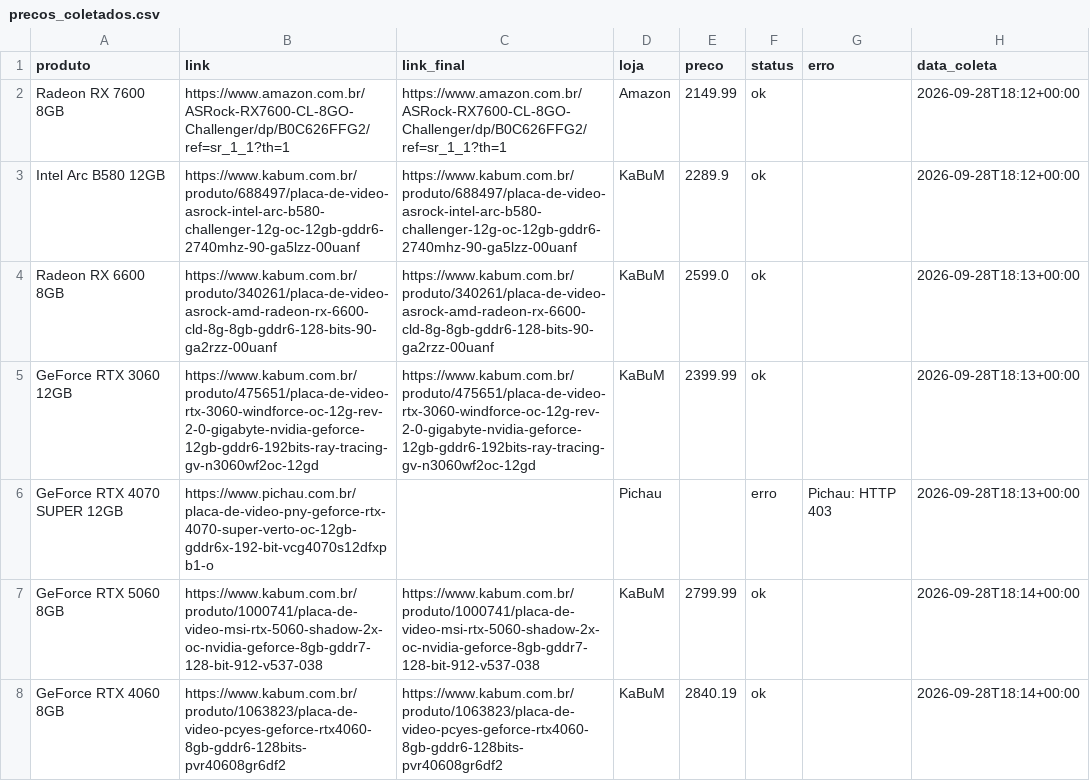
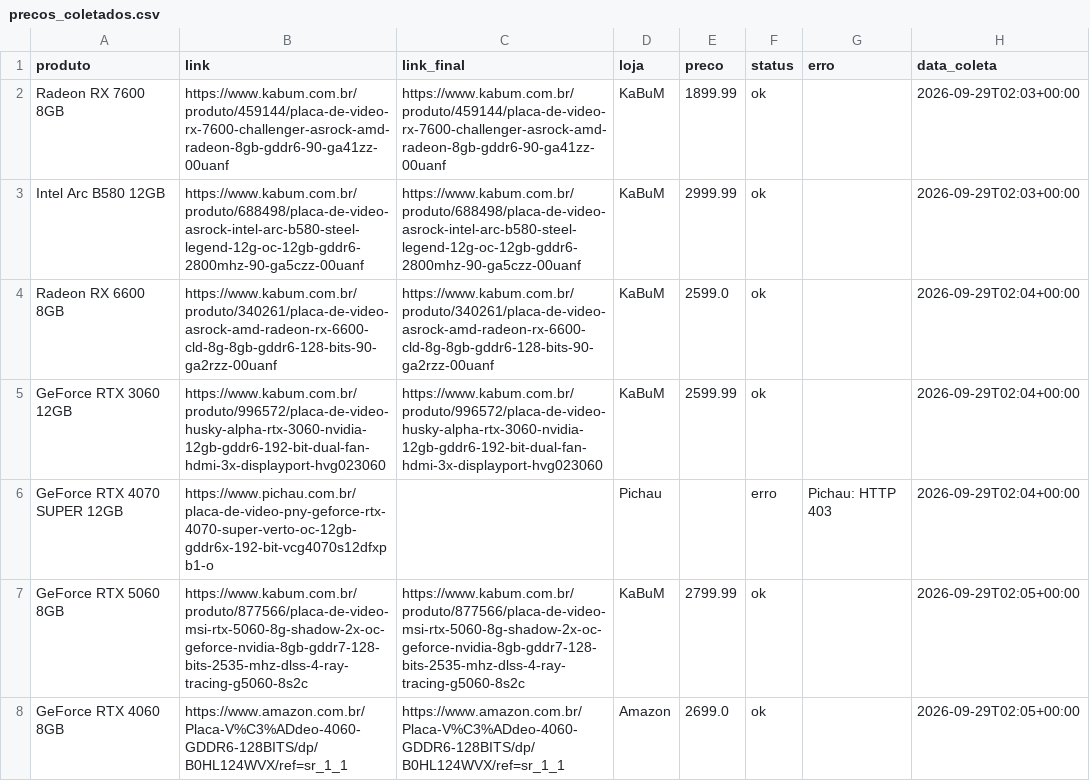
Before and after one commit to fabioconceicao22/radar-gpu-gamer-br, a CSV file: data/precos_coletados.csv, drawn as a sheet.

```diff
--- a/data/precos_coletados.csv
+++ b/data/precos_coletados.csv
@@ -1,8 +1,8 @@
 produto,link,link_final,loja,preco,status,erro,data_coleta
-Radeon RX 7600 8GB,https://www.amazon.com.br/ASRock-RX7600-CL-8GO-Challenger/dp/B0C626FFG2/ref=sr_1_1?th=1,https://www.amazon.com.br/ASRock-RX7600-CL-8GO-Challenger/dp/B0C626FFG2/ref=sr_1_1?th=1,Amazon,2149.99,ok,,2026-09-28T18:12+00:00
-Intel Arc B580 12GB,https://www.kabum.com.br/produto/688497/placa-de-video-asrock-intel-arc-b580-challenger-12g-oc-12gb-gddr6-2740mhz-90-ga5lzz-00uanf,https://www.kabum.com.br/produto/688497/placa-de-video-asrock-intel-arc-b580-challenger-12g-oc-12gb-gddr6-2740mhz-90-ga5lzz-00uanf,KaBuM,2289.9,ok,,2026-09-28T18:12+00:00
-Radeon RX 6600 8GB,https://www.kabum.com.br/produto/340261/placa-de-video-asrock-amd-radeon-rx-6600-cld-8g-8gb-gddr6-128-bits-90-ga2rzz-00uanf,https://www.kabum.com.br/produto/340261/placa-de-video-asrock-amd-radeon-rx-6600-cld-8g-8gb-gddr6-128-bits-90-ga2rzz-00uanf,KaBuM,2599.0,ok,,2026-09-28T18:13+00:00
-GeForce RTX 3060 12GB,https://www.kabum.com.br/produto/475651/placa-de-video-rtx-3060-windforce-oc-12g-rev-2-0-gigabyte-nvidia-geforce-12gb-gddr6-192bits-ray-tracing-gv-n3060wf2oc-12gd,https://www.kabum.com.br/produto/475651/placa-de-video-rtx-3060-windforce-oc-12g-rev-2-0-gigabyte-nvidia-geforce-12gb-gddr6-192bits-ray-tracing-gv-n3060wf2oc-12gd,KaBuM,2399.99,ok,,2026-09-28T18:13+00:00
-GeForce RTX 4070 SUPER 12GB,https://www.pichau.com.br/placa-de-video-pny-geforce-rtx-4070-super-verto-oc-12gb-gddr6x-192-bit-vcg4070s12dfxpb1-o,,Pichau,,erro,Pichau: HTTP 403,2026-09-28T18:13+00:00
-GeForce RTX 5060 8GB,https://www.kabum.com.br/produto/1000741/placa-de-video-msi-rtx-5060-shadow-2x-oc-nvidia-geforce-8gb-gddr7-128-bit-912-v537-038,https://www.kabum.com.br/produto/1000741/placa-de-video-msi-rtx-5060-shadow-2x-oc-nvidia-geforce-8gb-gddr7-128-bit-912-v537-038,KaBuM,2799.99,ok,,2026-09-28T18:14+00:00
-GeForce RTX 4060 8GB,https://www.kabum.com.br/produto/1063823/placa-de-video-pcyes-geforce-rtx4060-8gb-gddr6-128bits-pvr40608gr6df2,https://www.kabum.com.br/produto/1063823/placa-de-video-pcyes-geforce-rtx4060-8gb-gddr6-128bits-pvr40608gr6df2,KaBuM,2840.19,ok,,2026-09-28T18:14+00:00
+Radeon RX 7600 8GB,https://www.kabum.com.br/produto/459144/placa-de-video-rx-7600-challenger-asrock-amd-radeon-8gb-gddr6-90-ga41zz-00uanf,https://www.kabum.com.br/produto/459144/placa-de-video-rx-7600-challenger-asrock-amd-radeon-8gb-gddr6-90-ga41zz-00uanf,KaBuM,1899.99,ok,,2026-09-29T02:03+00:00
+Intel Arc B580 12GB,https://www.kabum.com.br/produto/688498/placa-de-video-asrock-intel-arc-b580-steel-legend-12g-oc-12gb-gddr6-2800mhz-90-ga5czz-00uanf,https://www.kabum.com.br/produto/688498/placa-de-video-asrock-intel-arc-b580-steel-legend-12g-oc-12gb-gddr6-2800mhz-90-ga5czz-00uanf,KaBuM,2999.99,ok,,2026-09-29T02:03+00:00
+Radeon RX 6600 8GB,https://www.kabum.com.br/produto/340261/placa-de-video-asrock-amd-radeon-rx-6600-cld-8g-8gb-gddr6-128-bits-90-ga2rzz-00uanf,https://www.kabum.com.br/produto/340261/placa-de-video-asrock-amd-radeon-rx-6600-cld-8g-8gb-gddr6-128-bits-90-ga2rzz-00uanf,KaBuM,2599.0,ok,,2026-09-29T02:04+00:00
+GeForce RTX 3060 12GB,https://www.kabum.com.br/produto/996572/placa-de-video-husky-alpha-rtx-3060-nvidia-12gb-gddr6-192-bit-dual-fan-hdmi-3x-displayport-hvg023060,https://www.kabum.com.br/produto/996572/placa-de-video-husky-alpha-rtx-3060-nvidia-12gb-gddr6-192-bit-dual-fan-hdmi-3x-displayport-hvg023060,KaBuM,2599.99,ok,,2026-09-29T02:04+00:00
+GeForce RTX 4070 SUPER 12GB,https://www.pichau.com.br/placa-de-video-pny-geforce-rtx-4070-super-verto-oc-12gb-gddr6x-192-bit-vcg4070s12dfxpb1-o,,Pichau,,erro,Pichau: HTTP 403,2026-09-29T02:04+00:00
+GeForce RTX 5060 8GB,https://www.kabum.com.br/produto/877566/placa-de-video-msi-rtx-5060-8g-shadow-2x-oc-geforce-nvidia-8gb-gddr7-128-bits-2535-mhz-dlss-4-ray-tracing-g5060-8s2c,https://www.kabum.com.br/produto/877566/placa-de-video-msi-rtx-5060-8g-shadow-2x-oc-geforce-nvidia-8gb-gddr7-128-bits-2535-mhz-dlss-4-ray-tracing-g5060-8s2c,KaBuM,2799.99,ok,,2026-09-29T02:05+00:00
+GeForce RTX 4060 8GB,https://www.amazon.com.br/Placa-V%C3%ADdeo-4060-GDDR6-128BITS/dp/B0HL124WVX/ref=sr_1_1,https://www.amazon.com.br/Placa-V%C3%ADdeo-4060-GDDR6-128BITS/dp/B0HL124WVX/ref=sr_1_1,Amazon,2699.0,ok,,2026-09-29T02:05+00:00
```
